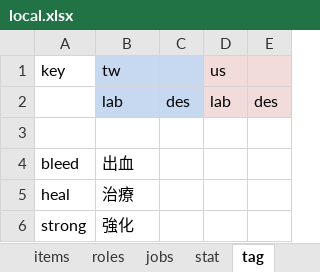
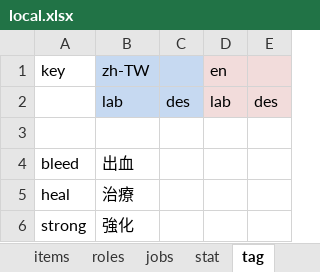
Before and after one commit to bwm0822/game_02, an Excel workbook: xls/local.xlsx, sheet tag, drawn as a sheet; values as stored, in another font and other column widths than the file's, no borders; removed rows and columns are numbered as before the commit, all else as after; the diff names each change by its address in the sheet, - before the commit and + after, or states it on an @@ line.

```diff
--- a/xls/local.xlsx (sheet tag)
+++ b/xls/local.xlsx (sheet tag)
-row 1: key | tw |  | us
+row 1: key | zh-TW |  | en
```
Also changed, not shown: sheet quest, sheet ability, sheet other, sheet option, sheet jobs, sheet roles, 3 more sheets, xls/ability.xlsx, xls/dialog.xlsx, 22 other files.
